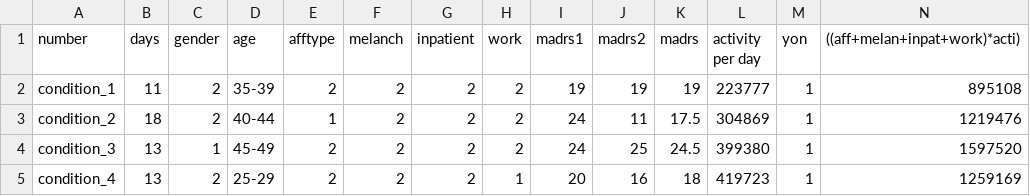
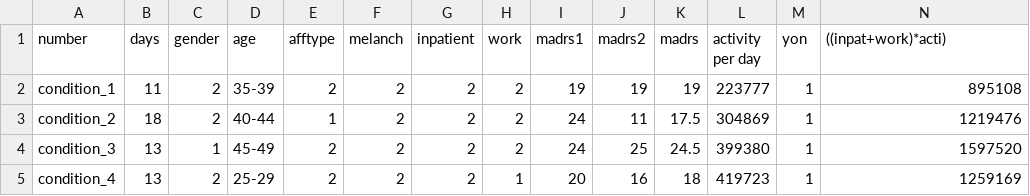
Before and after one commit to 6310682627/ml-cn204, a CSV file: datafine2.csv, drawn as a sheet; only a part is shown.

Commit message:
Update datafine2.csv

```diff
--- a/datafine2.csv
+++ b/datafine2.csv
@@ -1,2 +1,2 @@
-number,days,gender,age,afftype,melanch,inpatient,work,madrs1,madrs2,madrs,activity per day,yon,((aff+melan+inpat+work)*acti)
+number,days,gender,age,afftype,melanch,inpatient,work,madrs1,madrs2,madrs,activity per day,yon,((inpat+work)*acti)
 condition_1,11,2,35-39,2,2,2,2,19,19,19,223777,1,895108
```
